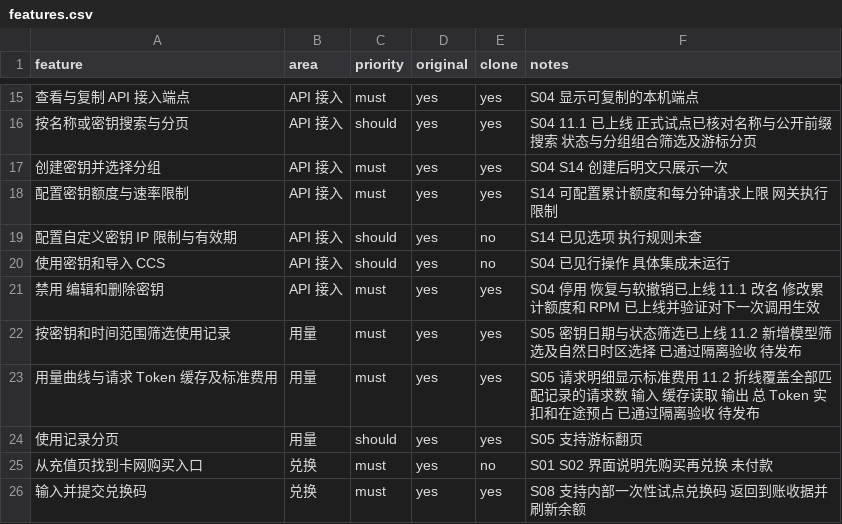
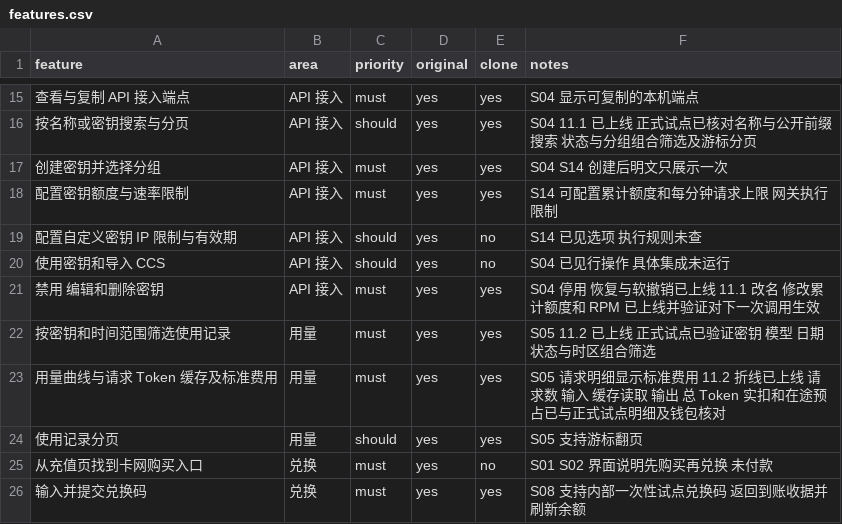
Before and after one commit to 316878750/opentoken, a CSV file: replica/features.csv, drawn as a sheet; only a part is shown, gaps mark what is left out; the diff names each change by its address in the sheet, - before the commit and + after, or states it on an @@ line.

```diff
--- a/replica/features.csv
+++ b/replica/features.csv
-F22 (notes): S05 密钥日期与状态筛选已上线 11.2 新增模型筛选及自然日时区选择 已通过隔离验收 待发布
+F22 (notes): S05 11.2 已上线 正式试点已验证密钥 模型 日期 状态与时区组合筛选
-F23 (notes): …11.2 折线覆盖全部匹配记录的请求数 输入 缓存读取 输出 总 Token 实扣和在途预占 已通过隔离验收 待发布
+F23 (notes): …11.2 折线已上线 请求数 输入 缓存读取 输出 总 Token 实扣和在途预占已与正式试点明细及钱包核对
```
Also changed, not shown: 2 other files.
